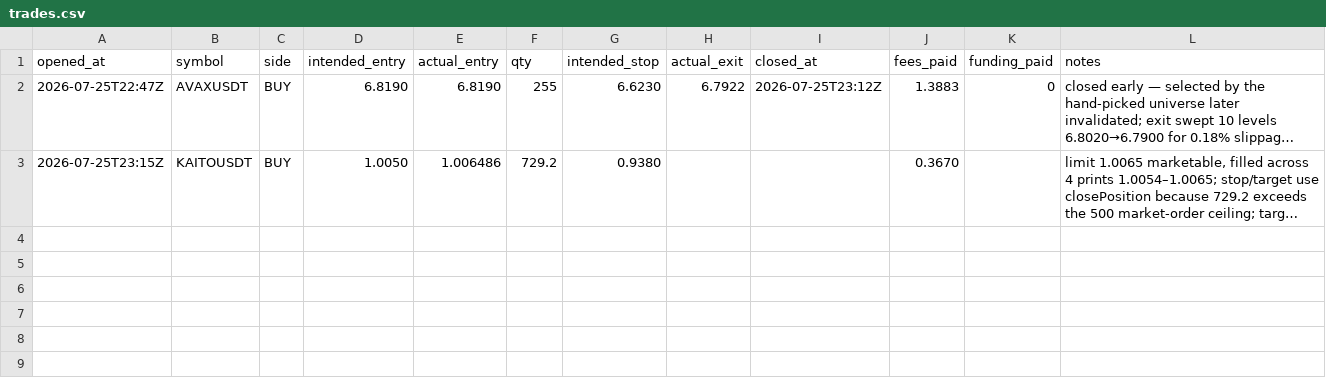
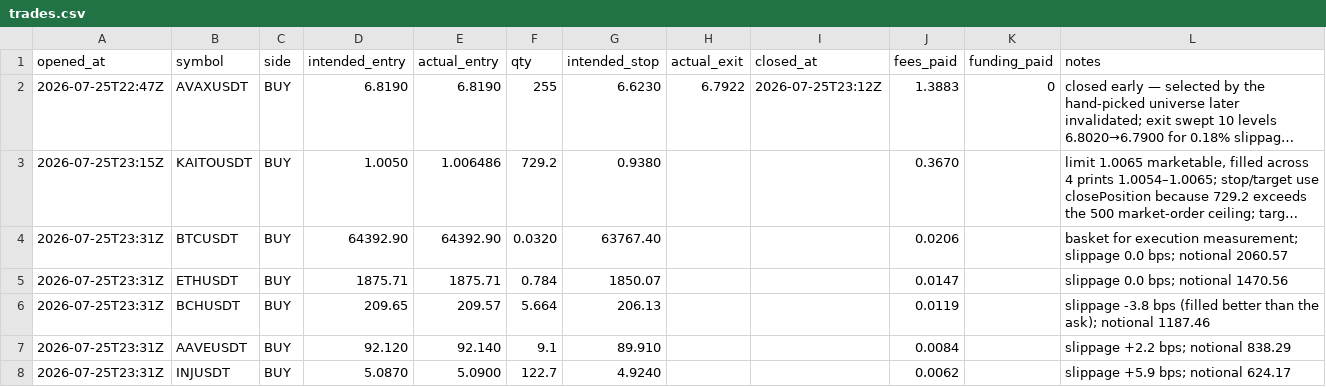
Before and after one commit to zohayrslileh/mr-baria, a CSV file: journal/trades.csv, drawn as a sheet; long unchanged cells end in …; the diff names each change by its address in the sheet, - before the commit and + after, or states it on an @@ line.

```diff
--- a/journal/trades.csv
+++ b/journal/trades.csv
+row 4: 2026-07-25T23:31Z | BTCUSDT | BUY | 64392.90 | 64392.90 | 0.0320 | 63767.40 |  |  | 0.0206 |  | basket for execution measurement; slippage 0.0 bps; notional 2060.57
+row 5: 2026-07-25T23:31Z | ETHUSDT | BUY | 1875.71 | 1875.71 | 0.784 | 1850.07 |  |  | 0.0147 |  | slippage 0.0 bps; notional 1470.56
+row 6: 2026-07-25T23:31Z | BCHUSDT | BUY | 209.65 | 209.57 | 5.664 | 206.13 |  |  | 0.0119 |  | slippage -3.8 bps (filled better than the ask); notional 1187.46
+row 7: 2026-07-25T23:31Z | AAVEUSDT | BUY | 92.120 | 92.140 | 9.1 | 89.910 |  |  | 0.0084 |  | slippage +2.2 bps; notional 838.29
+row 8: 2026-07-25T23:31Z | INJUSDT | BUY | 5.0870 | 5.0900 | 122.7 | 4.9240 |  |  | 0.0062 |  | slippage +5.9 bps; notional 624.17
```
Also changed, not shown: 1 other file.
